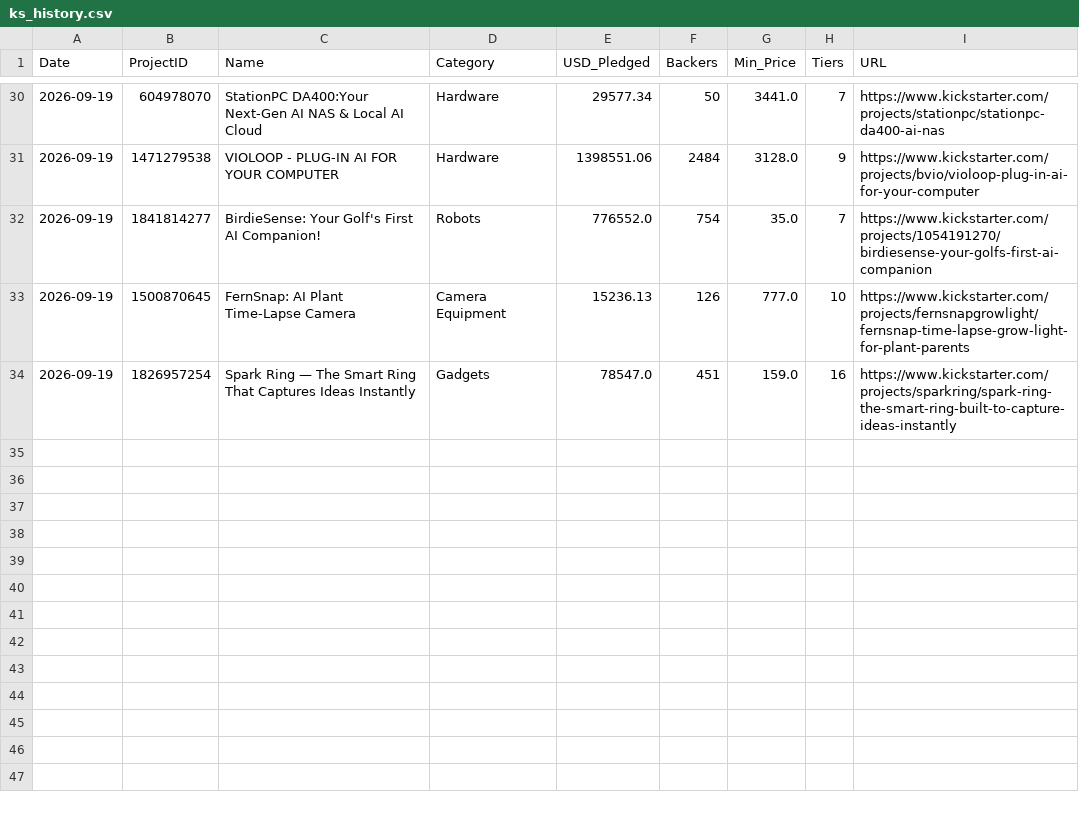
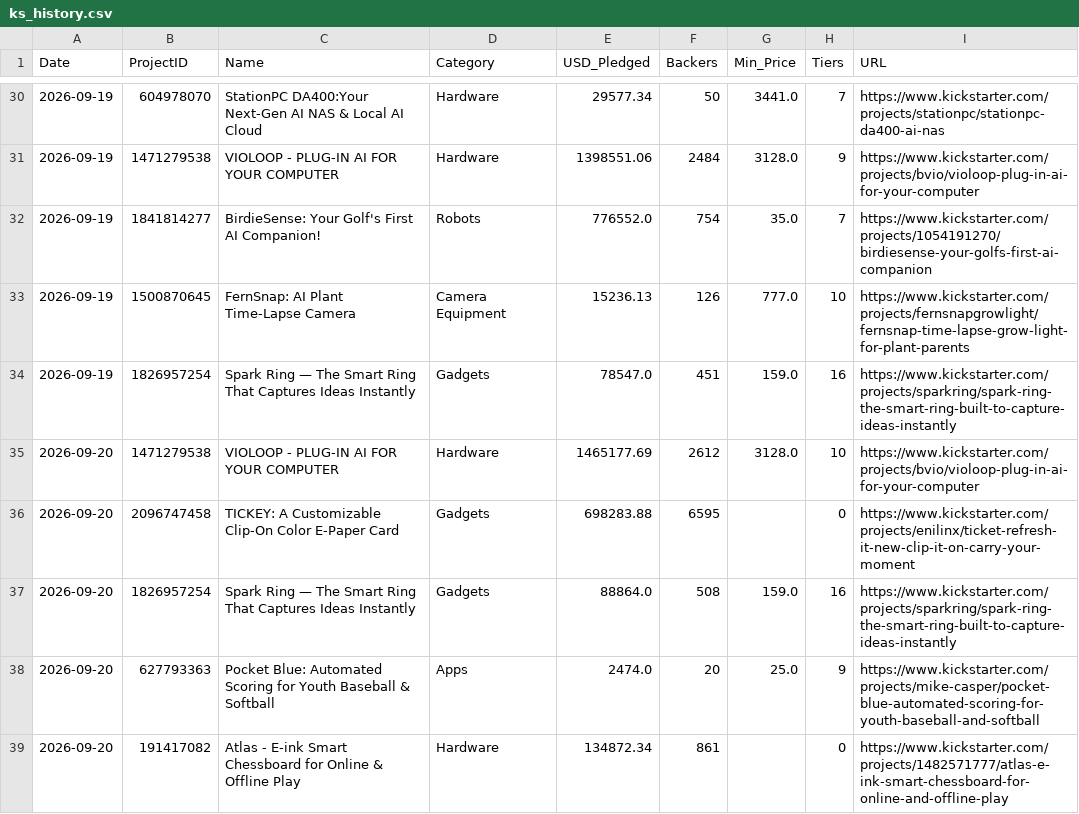
Before and after one commit to apexhuang-zizi/News-Financial_Tracking, a CSV file: ks_history.csv, drawn as a sheet; only a part is shown, gaps mark what is left out; the diff names each change by its address in the sheet, - before the commit and + after, or states it on an @@ line.

```diff
--- a/ks_history.csv
+++ b/ks_history.csv
+row 35: 2026-09-20 | 1471279538 | VIOLOOP - PLUG-IN AI FOR YOUR COMPUTER | Hardware | 1465177.69 | 2612 | 3128.0 | 10 | https://www.kickstarter.com/projects/bvio/violoop-plug-in-ai-for-your-computer
+row 36: 2026-09-20 | 2096747458 | TICKEY: A Customizable Clip-On Color E-Paper Card | Gadgets | 698283.88 | 6595 |  | 0 | https://www.kickstarter.com/projects/enilinx/ticket-refresh-it-new-clip-it-on-carry-your-moment
+row 37: 2026-09-20 | 1826957254 | Spark Ring — The Smart Ring That Captures Ideas Instantly | Gadgets | 88864.0 | 508 | 159.0 | 16 | https://www.kickstarter.com/projects/sparkring/spark-ring-the-smart-ring-built-to-capture-ideas-instantly
+row 38: 2026-09-20 | 627793363 | Pocket Blue: Automated Scoring for Youth Baseball & Softball | Apps | 2474.0 | 20 | 25.0 | 9 | https://www.kickstarter.com/projects/mike-casper/pocket-blue-automated-scoring-for-youth-baseball-and-softball
+row 39: 2026-09-20 | 191417082 | Atlas - E-ink Smart Chessboard for Online & Offline Play | Hardware | 134872.34 | 861 |  | 0 | https://www.kickstarter.com/projects/1482571777/atlas-e-ink-smart-chessboard-for-online-and-offline-play
```
Also changed, not shown: history.csv, stock_history.csv, 5 other files.
